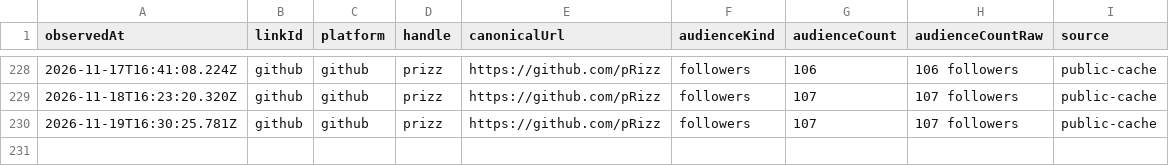
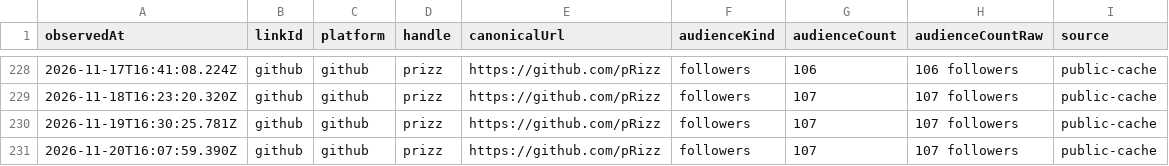
Before and after one commit to pRizz/open-links, a CSV file: public/history/followers/github.csv, drawn as a sheet; only a part is shown, gaps mark what is left out.

```diff
--- a/public/history/followers/github.csv
+++ b/public/history/followers/github.csv
@@ -230 +230,2 @@ observedAt,linkId,platform,handle,canonicalUrl,audienceKind,audienceCount,audien
 2026-11-19T16:30:25.781Z,github,github,prizz,https://github.com/pRizz,followers,107,107 followers,public-cache
+2026-11-20T16:07:59.390Z,github,github,prizz,https://github.com/pRizz,followers,107,107 followers,public-cache
```
Also changed, not shown: public/history/followers/medium.csv, public/history/followers/primal.csv, 5 other files.
